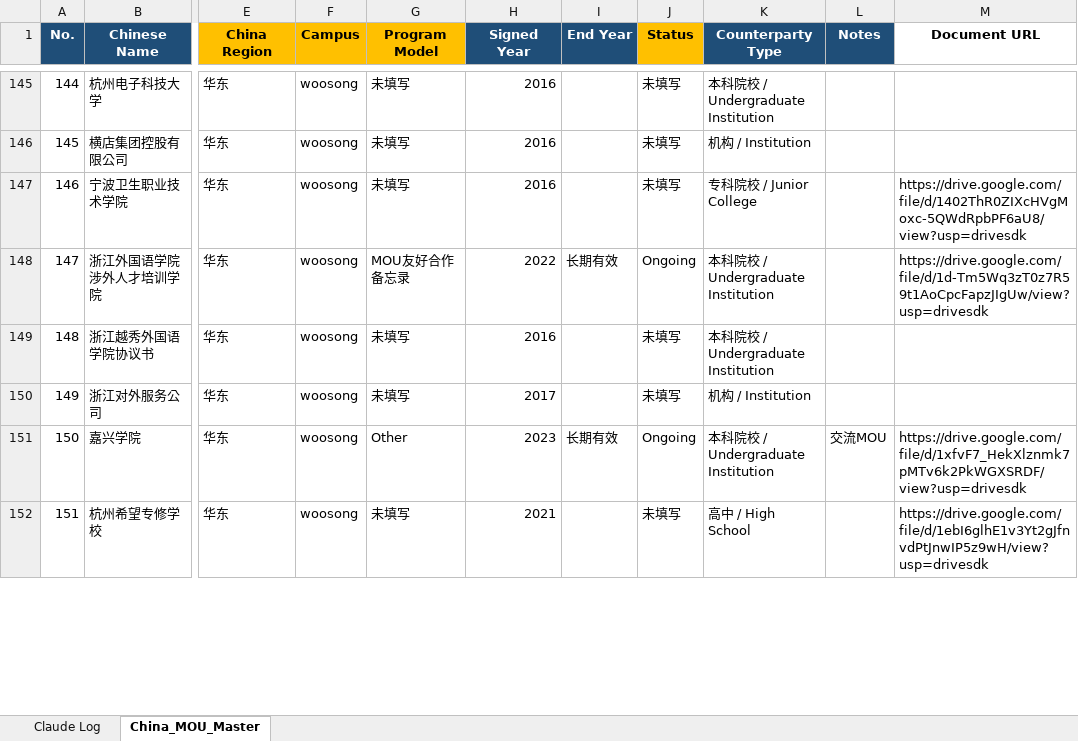
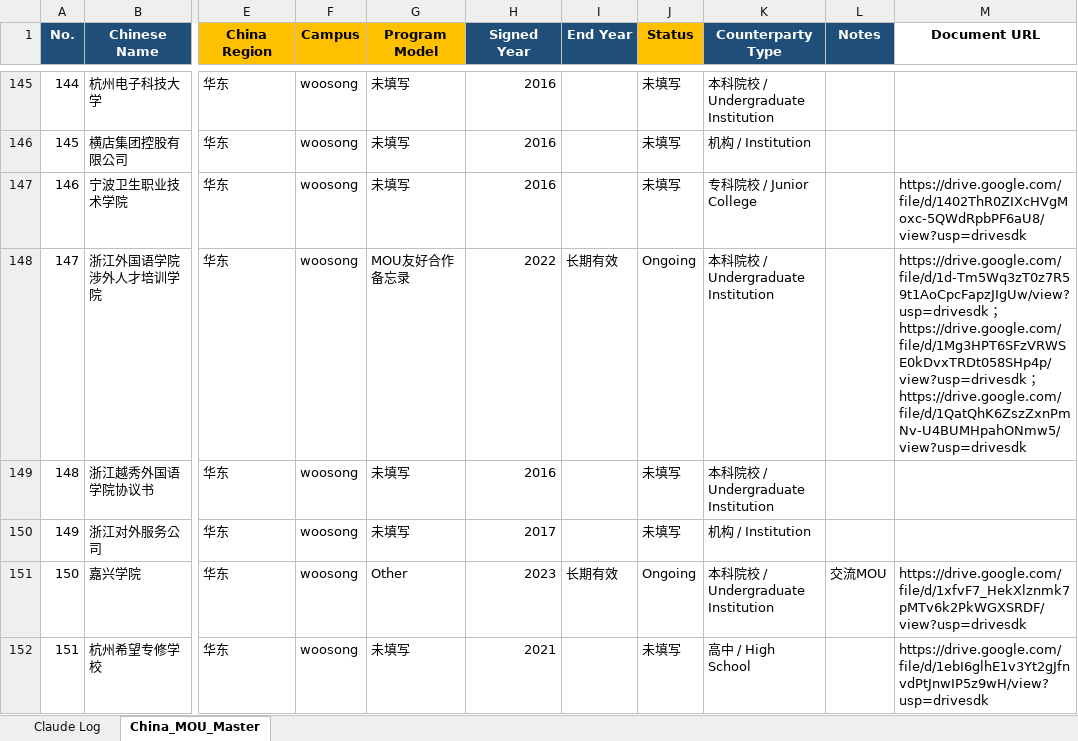
Before and after one commit to JoeyAJ/China-MOU-Master--Woosong-University, an Excel workbook: China_MOU_Master.xlsx, sheet China_MOU_Master, drawn as a sheet; only a part is shown, gaps mark what is left out; values as stored, in another font and other column widths than the file's, no borders; table styles not drawn; the diff covers the shown part only; the diff names each change by its address in the sheet, - before the commit and + after, or states it on an @@ line.

```diff
--- a/China_MOU_Master.xlsx (sheet China_MOU_Master)
+++ b/China_MOU_Master.xlsx (sheet China_MOU_Master)
-M148 (Document URL): https://drive.google.com/file/d/1d-Tm5Wq3zT0z7R59t1AoCpcFapzJIgUw/view?usp=drivesdk
+M148 (Document URL): https://drive.google.com/file/d/1d-Tm5Wq3zT0z7R59t1AoCpcFapzJIgUw/view?usp=drivesdk；https://drive.google.com/file/d/1Mg3HPT6SFzVRWSE0kDvxTRDt058SHp4p/view?usp=drivesdk；https://drive.google.com/file/d/1QatQhK6ZszZxnPmNv-U4BUMHpahONmw5/view?usp=drivesdk
```
Also changed, not shown: 67 edited cells elsewhere in this sheet, sheet Claude Log, 1 other file.
